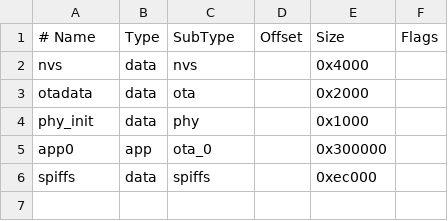
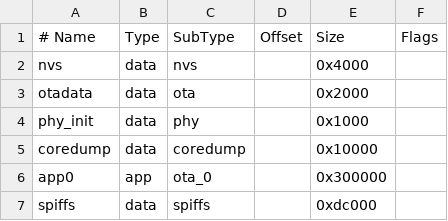
Before and after one commit to AchcarLucas/Flow-Control-System, a CSV file: Firmware/partitions.csv, drawn as a sheet.

Commit message:
- adicionando coredump no partition.csv para depuração de PANIC na firmware

```diff
--- a/Firmware/partitions.csv
+++ b/Firmware/partitions.csv
@@ -4,3 +4,4 @@ otadata,  data, ota,     ,        0x2000,
 phy_init, data, phy,     ,        0x1000,
+coredump, data, coredump, ,       0x10000,
 app0,     app,  ota_0,   ,        0x300000,
-spiffs,   data, spiffs,  ,        0xec000,
+spiffs,   data, spiffs,  ,        0xdc000,
```
